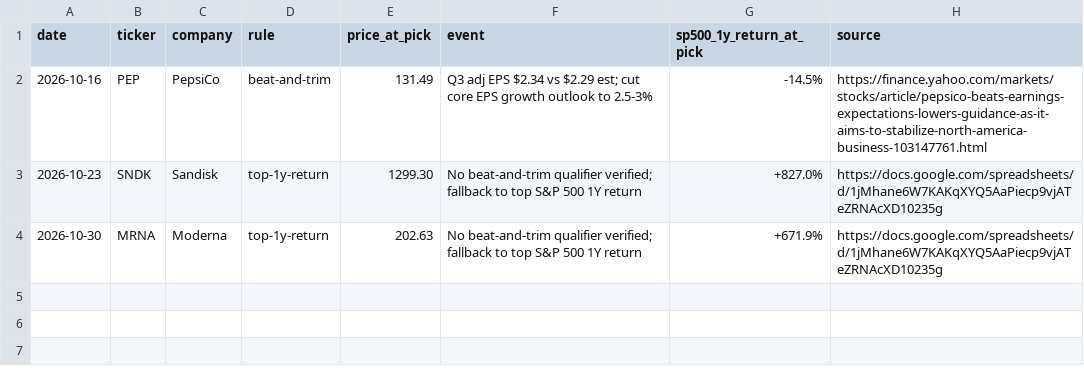
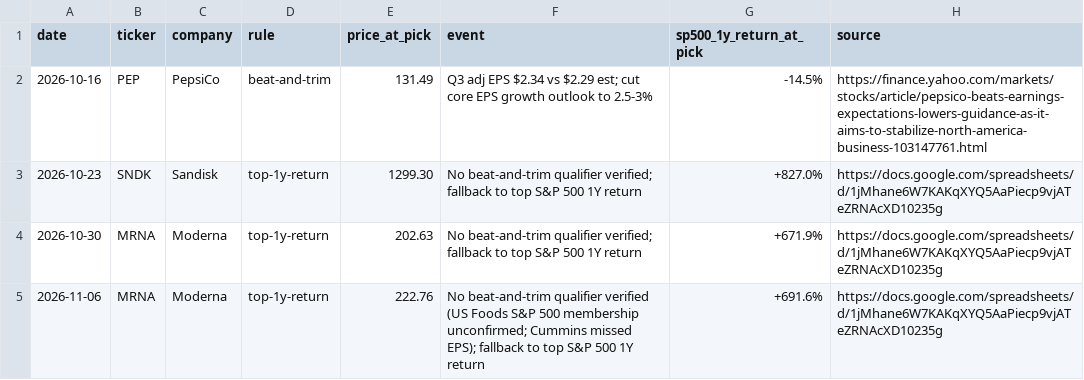
Before and after one commit to tarpeyjr-netizen/tarpey-daily-brief, a CSV file: jobs/data/beat-trim-log.csv, drawn as a sheet.

```diff
--- a/jobs/data/beat-trim-log.csv
+++ b/jobs/data/beat-trim-log.csv
@@ -4 +4,2 @@ date,ticker,company,rule,price_at_pick,event,sp500_1y_return_at_pick,source
 2026-10-30,MRNA,Moderna,top-1y-return,202.63,"No beat-and-trim qualifier verified; fallback to top S&P 500 1Y return",+671.9%,https://docs.google.com/spreadsheets/d/1jMhane6W7KAKqXYQ5AaPiecp9vjATeZRNAcXD10235g
+2026-11-06,MRNA,Moderna,top-1y-return,222.76,"No beat-and-trim qualifier verified (US Foods S&P 500 membership unconfirmed; Cummins missed EPS); fallback to top S&P 500 1Y return",+691.6%,https://docs.google.com/spreadsheets/d/1jMhane6W7KAKqXYQ5AaPiecp9vjATeZRNAcXD10235g
```
Also changed, not shown: 1 other file.
